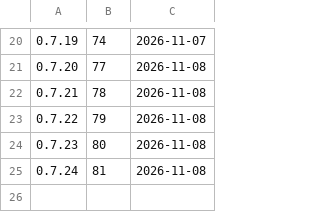
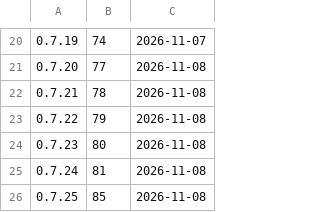
Before and after one commit to d2ntr5/pata-releases, a TSV file: builds.tsv, drawn as a sheet; only a part is shown, gaps mark what is left out.

```diff
--- a/builds.tsv
+++ b/builds.tsv
@@ -25 +25,2 @@
 0.7.24	81	2026-11-08
+0.7.25	85	2026-11-08
```
Also changed, not shown: 2 other files.
